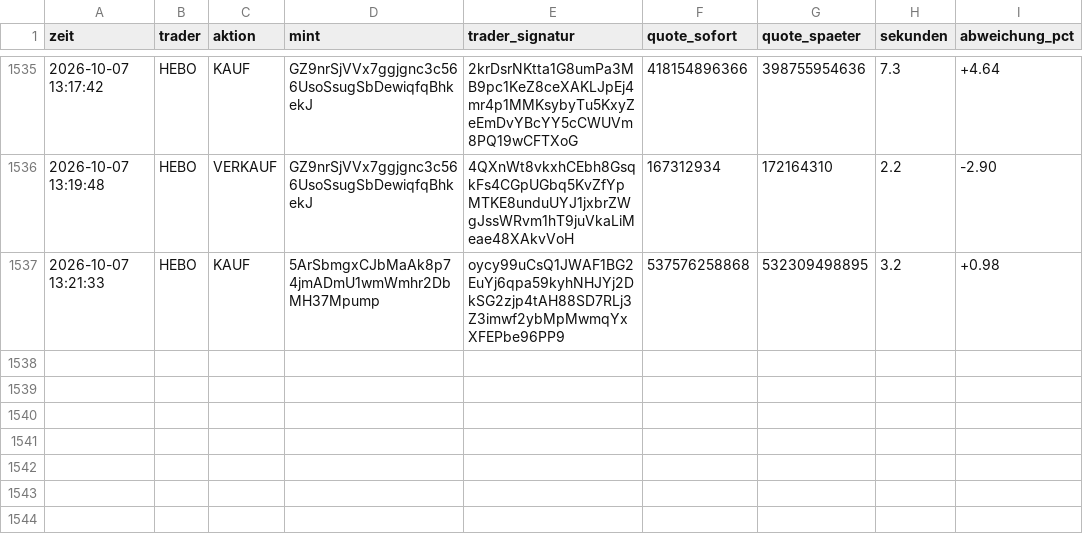
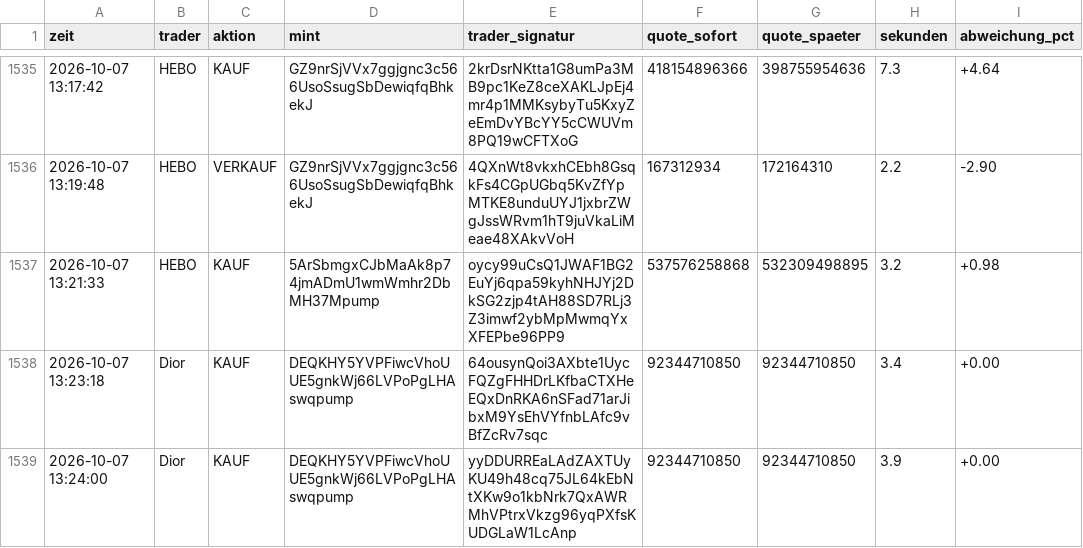
Before and after one commit to Jubosaurus/solana-meme-paperbot, a CSV file: copy/messung.csv, drawn as a sheet; only a part is shown, gaps mark what is left out; the diff names each change by its address in the sheet, - before the commit and + after, or states it on an @@ line.

```diff
--- a/copy/messung.csv
+++ b/copy/messung.csv
+row 1538: 2026-10-07 13:23:18 | Dior | KAUF | DEQKHY5YVPFiwcVhoUUE5gnkWj66LVPoPgLHAswqpump | 64ousynQoi3AXbte1UycFQZgFHHDrLKfbaCTXHeEQxDnRKA6nSFad71arJibxM9YsEhVYfnbLAfc9vBfZcRv7sqc | 92344710850 | 92344710850 | 3.4 | +0.00
+row 1539: 2026-10-07 13:24:00 | Dior | KAUF | DEQKHY5YVPFiwcVhoUUE5gnkWj66LVPoPgLHAswqpump | yyDDURREaLAdZAXTUyKU49h48cq75JL64kEbNtXKw9o1kbNrk7QxAWRMhVPtrxVkzg96yqPXfsKUDGLaW1LcAnp | 92344710850 | 92344710850 | 3.9 | +0.00
```
Also changed, not shown: 3 other files.
